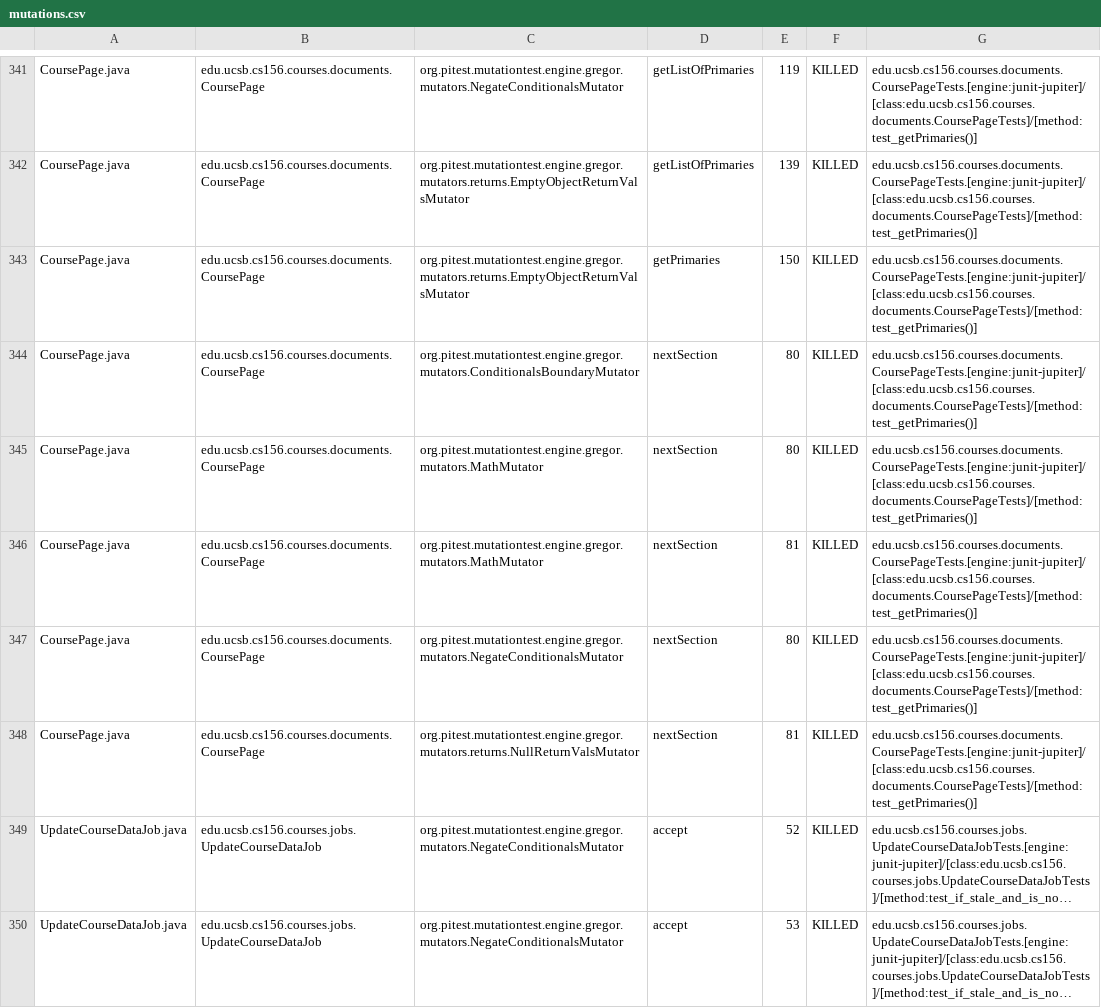
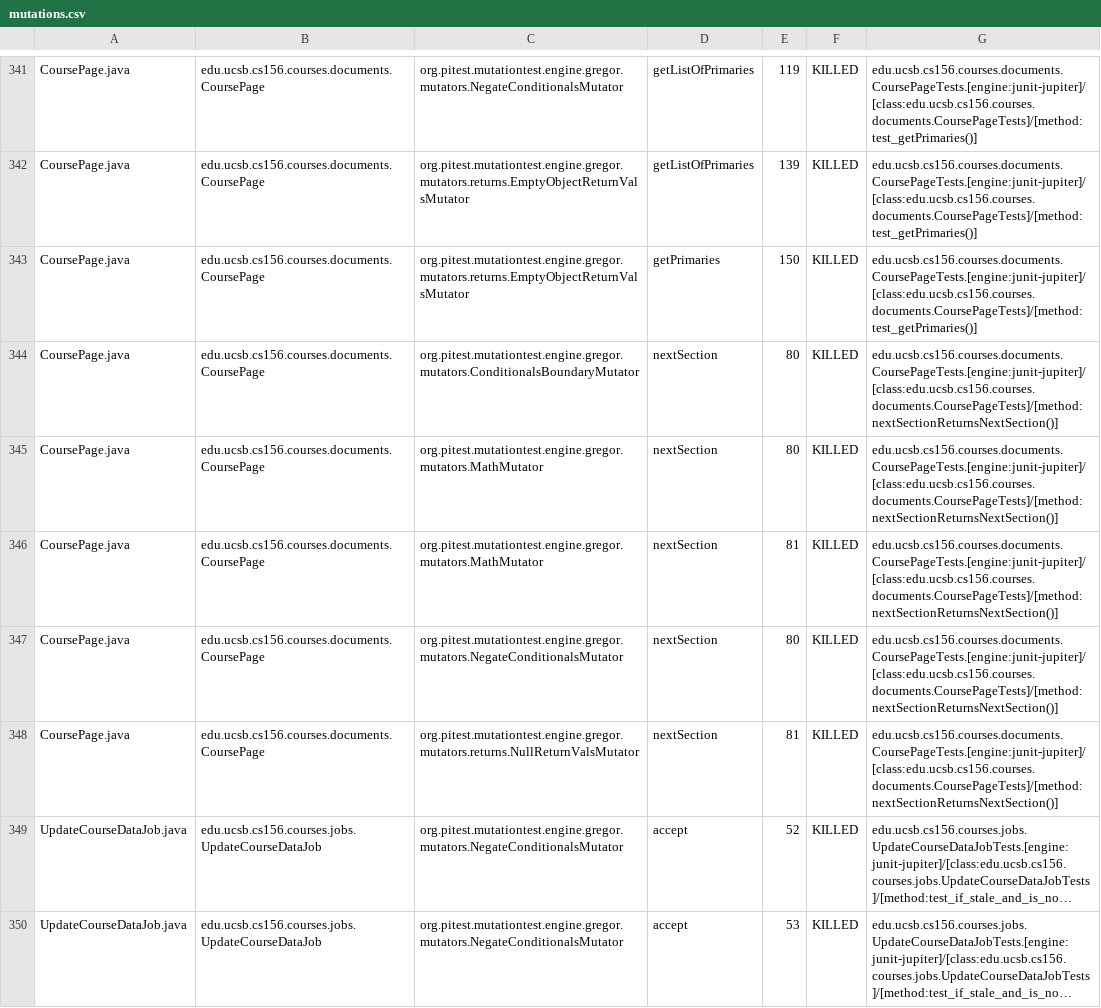
Before and after one commit to ucsb-cs156-s26/proj-courses-s26-01, a CSV file: prs/24/pitest/mutations.csv, drawn as a sheet; only a part is shown, gaps mark what is left out; long unchanged cells end in …; the diff covers the shown part only; the diff names each change by its address in the sheet, - before the commit and + after, or states it on an @@ line.

Commit message:
Deploying to gh-pages from @ ucsb-cs156-s26/proj-courses-s26-01@f4edf4d0ab9875e2c1edf71c418b3b82bc26f575 🚀

```diff
--- a/prs/24/pitest/mutations.csv
+++ b/prs/24/pitest/mutations.csv
-G344:G348: edu.ucsb.cs156.courses.documents.CoursePageTests.[engine:junit-jupiter]/[class:edu.ucsb.cs156.courses.documents.CoursePageTests]/[method:test_getPrimaries()]
+G344:G348: edu.ucsb.cs156.courses.documents.CoursePageTests.[engine:junit-jupiter]/[class:edu.ucsb.cs156.courses.documents.CoursePageTests]/[method:nextSectionReturnsNextSection()]
```
Also changed, not shown: 2 added rows, 2 removed rows and 57 edited cells elsewhere in this file, 52 other files.
